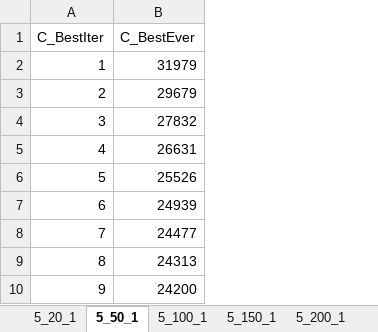
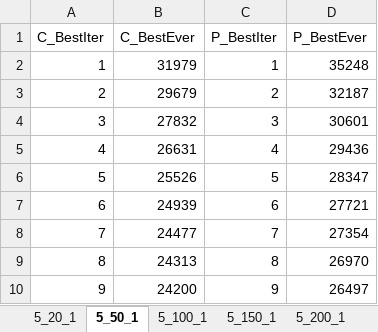
Before and after one commit to RakSrinaNa/DI4---Ordonnancement, an Excel workbook: Stats.xlsx, sheet 5_50_1, drawn as a sheet; only a part is shown; values as stored, in another font and other column widths than the file's, no borders; charts and pictures and table styles not drawn; the diff names each change by its address in the sheet, - before the commit and + after, or states it on an @@ line.

```diff
--- a/Stats.xlsx (sheet 5_50_1)
+++ b/Stats.xlsx (sheet 5_50_1)
+column C (P_BestIter), rows 2-10: 1 | 2 | 3 | 4 | 5 | 6 | 7 | 8 | 9
+column D (P_BestEver), rows 2-10: 35248 | 32187 | 30601 | 29436 | 28347 | 27721 | 27354 | 26970 | 26497
```
Also changed, not shown: sheet 5_100_1, sheet 10_20_1, sheet 10_50_1, sheet 5_150_1, sheet 10_100_1, sheet 5_200_1, 1 more sheet, charts or pictures.
